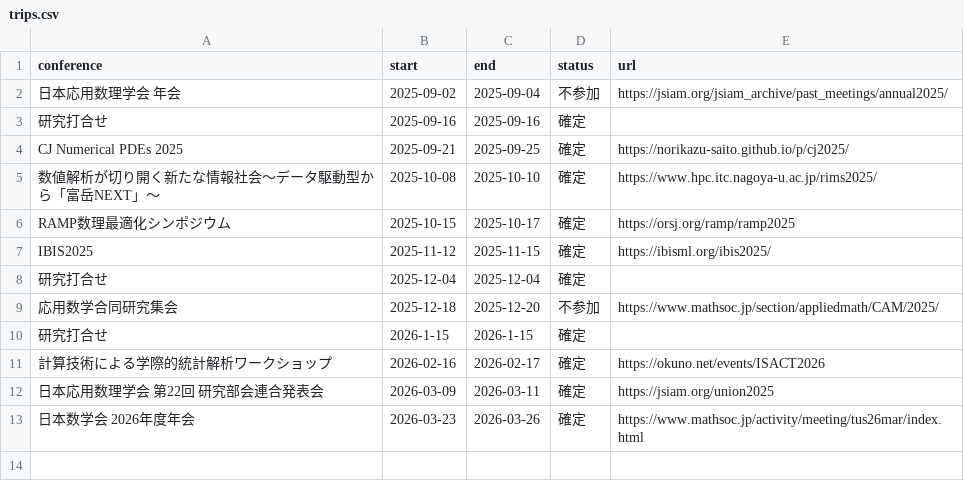
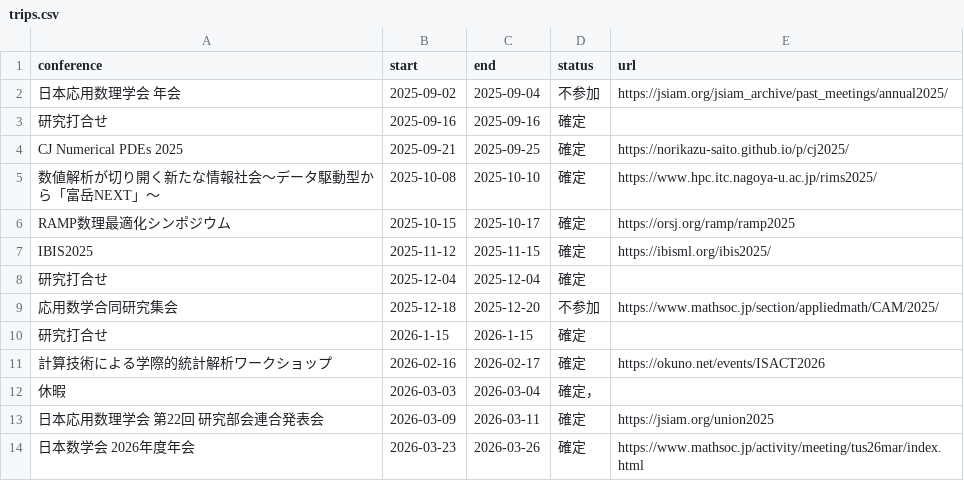
Before and after one commit to Shun-310/shun-310.github.io, a CSV file: ja/schedule/csv/trips.csv, drawn as a sheet; the diff names each change by its address in the sheet, - before the commit and + after, or states it on an @@ line.

Commit message:
update trips

```diff
--- a/ja/schedule/csv/trips.csv
+++ b/ja/schedule/csv/trips.csv
+row 12: 休暇 | 2026-03-03 | 2026-03-04 | 確定，
```
Also changed, not shown: 1 other file.
